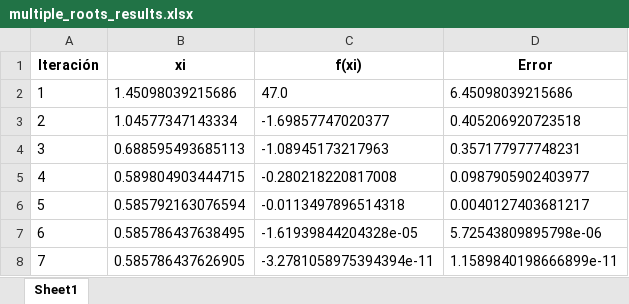
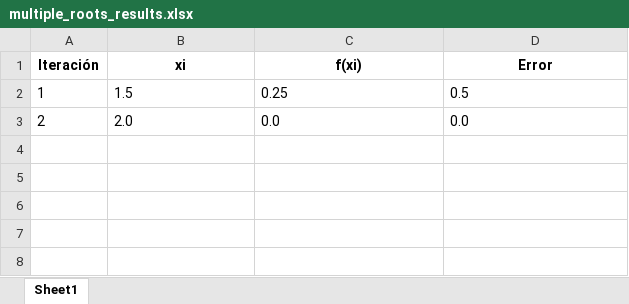
Before and after one commit to EvelynZapata20/SolveIT, an Excel workbook: app/tables/multiple_roots_results.xlsx, sheet Sheet1, drawn as a sheet; values as stored, in another font and other column widths than the file's, no borders; the diff names each change by its address in the sheet, - before the commit and + after, or states it on an @@ line.

```diff
--- a/app/tables/multiple_roots_results.xlsx (sheet Sheet1)
+++ b/app/tables/multiple_roots_results.xlsx (sheet Sheet1)
-B2 (xi): 1.45098039215686
+B2 (xi): 1.5
-C2 (f(xi)): 47.0
+C2 (f(xi)): 0.25
-D2 (Error): 6.45098039215686
+D2 (Error): 0.5
-B3 (xi): 1.04577347143334
+B3 (xi): 2.0
-C3 (f(xi)): -1.69857747020377
+C3 (f(xi)): 0.0
-D3 (Error): 0.405206920723518
+D3 (Error): 0.0
-row 4: 3 | 0.688595493685113 | -1.08945173217963 | 0.357177977748231
-row 5: 4 | 0.589804903444715 | -0.280218220817008 | 0.0987905902403977
-row 6: 5 | 0.585792163076594 | -0.0113497896514318 | 0.0040127403681217
-row 7: 6 | 0.585786437638495 | -1.61939844204328e-05 | 5.72543809895798e-06
-row 8: 7 | 0.585786437626905 | -3.2781058975394394e-11 | 1.1589840198666899e-11
```
Also changed, not shown: app/tables/tabla_jacobi.xlsx, 21 other files.
